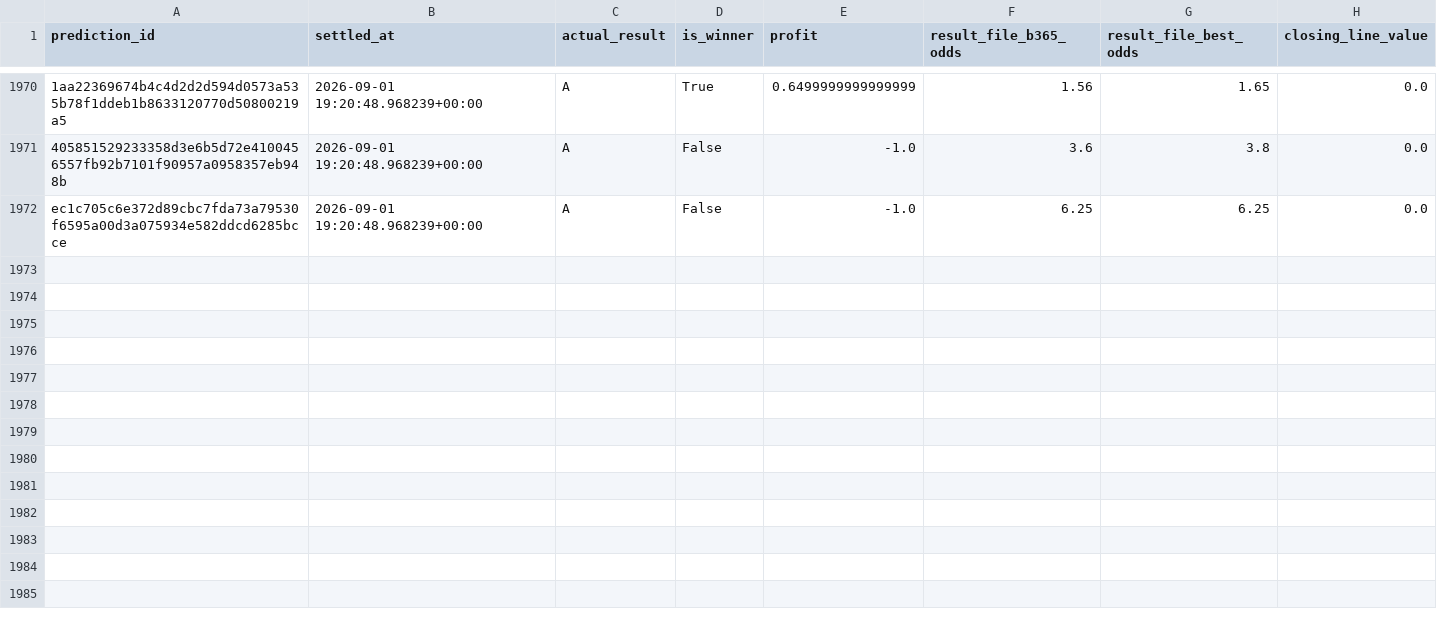
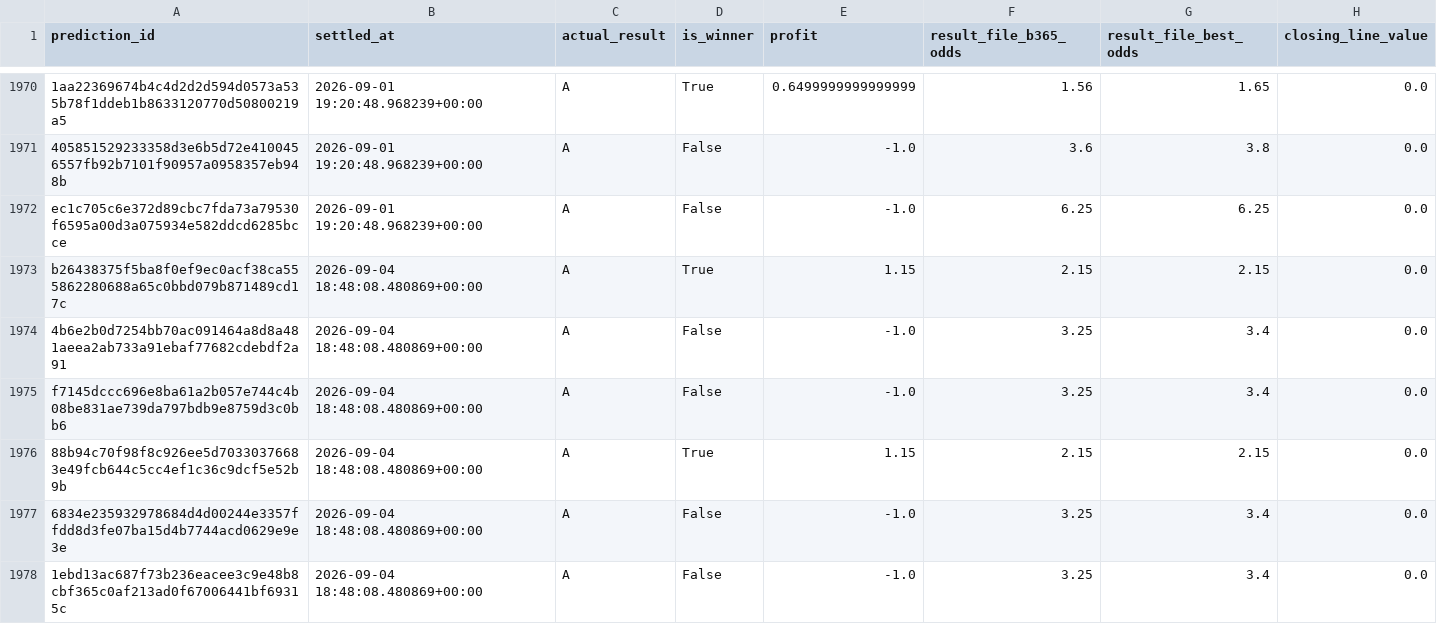
Before and after one commit to kaspersgit/football-prediction-autoresearch, a CSV file: data/shadow/settlements.csv, drawn as a sheet; only a part is shown, gaps mark what is left out; the diff names each change by its address in the sheet, - before the commit and + after, or states it on an @@ line.

```diff
--- a/data/shadow/settlements.csv
+++ b/data/shadow/settlements.csv
+row 1973: b26438375f5ba8f0ef9ec0acf38ca555862280688a65c0bbd079b871489cd17c | 2026-09-04 18:48:08.480869+00:00 | A | True | 1.15 | 2.15 | 2.15 | 0.0
+row 1974: 4b6e2b0d7254bb70ac091464a8d8a481aeea2ab733a91ebaf77682cdebdf2a91 | 2026-09-04 18:48:08.480869+00:00 | A | False | -1.0 | 3.25 | 3.4 | 0.0
+row 1975: f7145dccc696e8ba61a2b057e744c4b08be831ae739da797bdb9e8759d3c0bb6 | 2026-09-04 18:48:08.480869+00:00 | A | False | -1.0 | 3.25 | 3.4 | 0.0
+row 1976: 88b94c70f98f8c926ee5d70330376683e49fcb644c5cc4ef1c36c9dcf5e52b9b | 2026-09-04 18:48:08.480869+00:00 | A | True | 1.15 | 2.15 | 2.15 | 0.0
+row 1977: 6834e235932978684d4d00244e3357ffdd8d3fe07ba15d4b7744acd0629e9e3e | 2026-09-04 18:48:08.480869+00:00 | A | False | -1.0 | 3.25 | 3.4 | 0.0
+row 1978: 1ebd13ac687f73b236eacee3c9e48b8cbf365c0af213ad0f67006441bf69315c | 2026-09-04 18:48:08.480869+00:00 | A | False | -1.0 | 3.25 | 3.4 | 0.0
```
Also changed, not shown: 1 other file.
